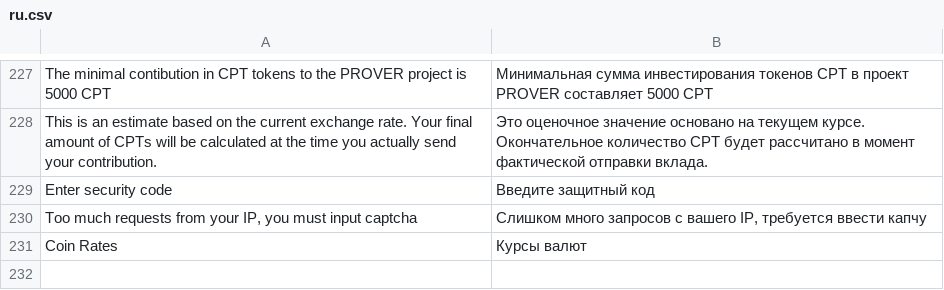
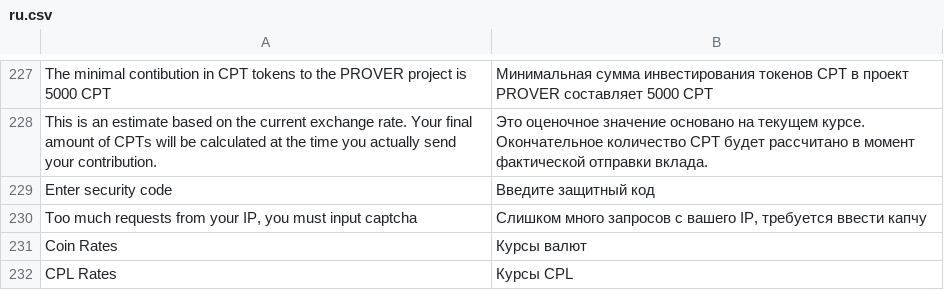
Before and after one commit to aliimran84/cryptaur-web-server, a CSV file: core/engine/translations/ru.csv, drawn as a sheet; only a part is shown, gaps mark what is left out.

Commit message:
#39176 basic realization (table, page, function fo getting rate to date)

```diff
--- a/core/engine/translations/ru.csv
+++ b/core/engine/translations/ru.csv
@@ -231 +231,2 @@ Enter security code,Введите защитный код
 Coin Rates,Курсы валют
+CPL Rates,Курсы CPL
```
Also changed, not shown: core/engine/translations/en.csv, 6 other files.
